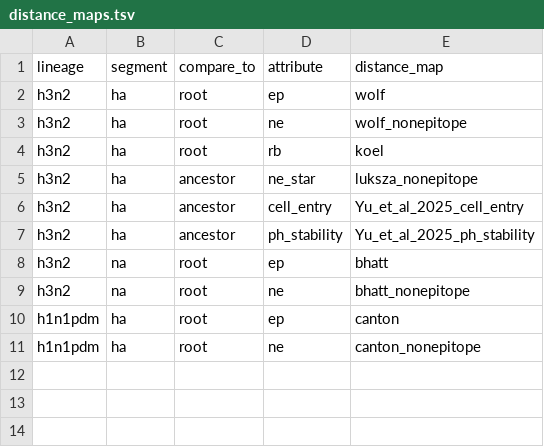
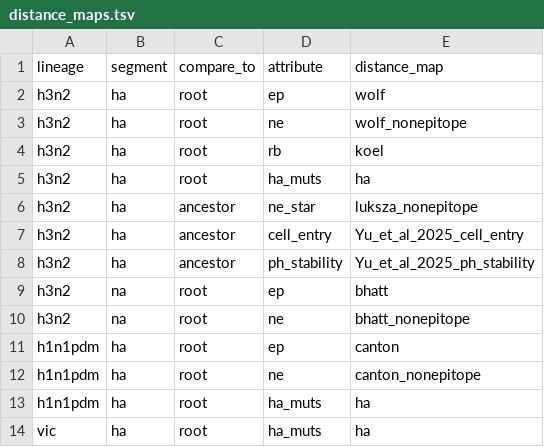
Before and after one commit to nextstrain/seasonal-flu, a TSV file: config/distance_maps.tsv, drawn as a sheet.

Commit message:
Add coloring for all HA AA substitutions
Adds distance maps for all three subtypes to calculate the number of HA
amino acid substitutions from the root of the tree and adds associated
coloring entries to all the Auspice configs. This coloring lets us
inspect general patterns in HA evolution instead of just epitope or
non-epitope substitutions like the rate of AA substitutions per year.

```diff
--- a/config/distance_maps.tsv
+++ b/config/distance_maps.tsv
@@ -4,2 +4,3 @@ h3n2	ha	root	ne	wolf_nonepitope
 h3n2	ha	root	rb	koel
+h3n2	ha	root	ha_muts	ha
 h3n2	ha	ancestor	ne_star	luksza_nonepitope
@@ -11 +12,3 @@ h1n1pdm	ha	root	ep	canton
 h1n1pdm	ha	root	ne	canton_nonepitope
+h1n1pdm	ha	root	ha_muts	ha
+vic	ha	root	ha_muts	ha
```
Also changed, not shown: 12 other files.
